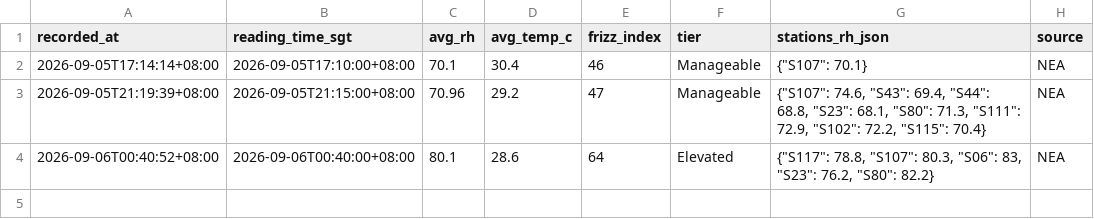
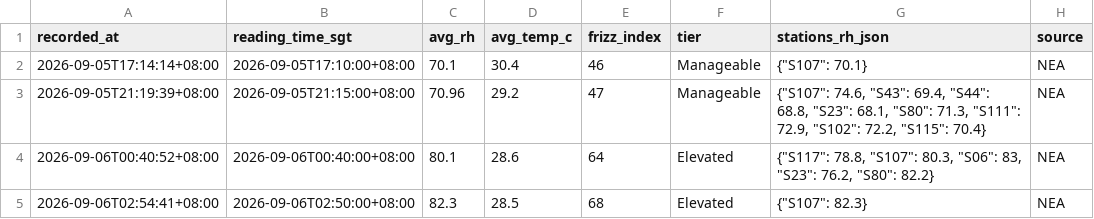
Before and after one commit to salonherabeauty-dev/hera-frizz-data, a CSV file: data/frizz_hourly.csv, drawn as a sheet.

```diff
--- a/data/frizz_hourly.csv
+++ b/data/frizz_hourly.csv
@@ -4 +4,2 @@ recorded_at,reading_time_sgt,avg_rh,avg_temp_c,frizz_index,tier,stations_rh_json
 2026-09-06T00:40:52+08:00,2026-09-06T00:40:00+08:00,80.1,28.6,64,Elevated,"{""S117"": 78.8, ""S107"": 80.3, ""S06"": 83, ""S23"": 76.2, ""S80"": 82.2}",NEA
+2026-09-06T02:54:41+08:00,2026-09-06T02:50:00+08:00,82.3,28.5,68,Elevated,"{""S107"": 82.3}",NEA
```
